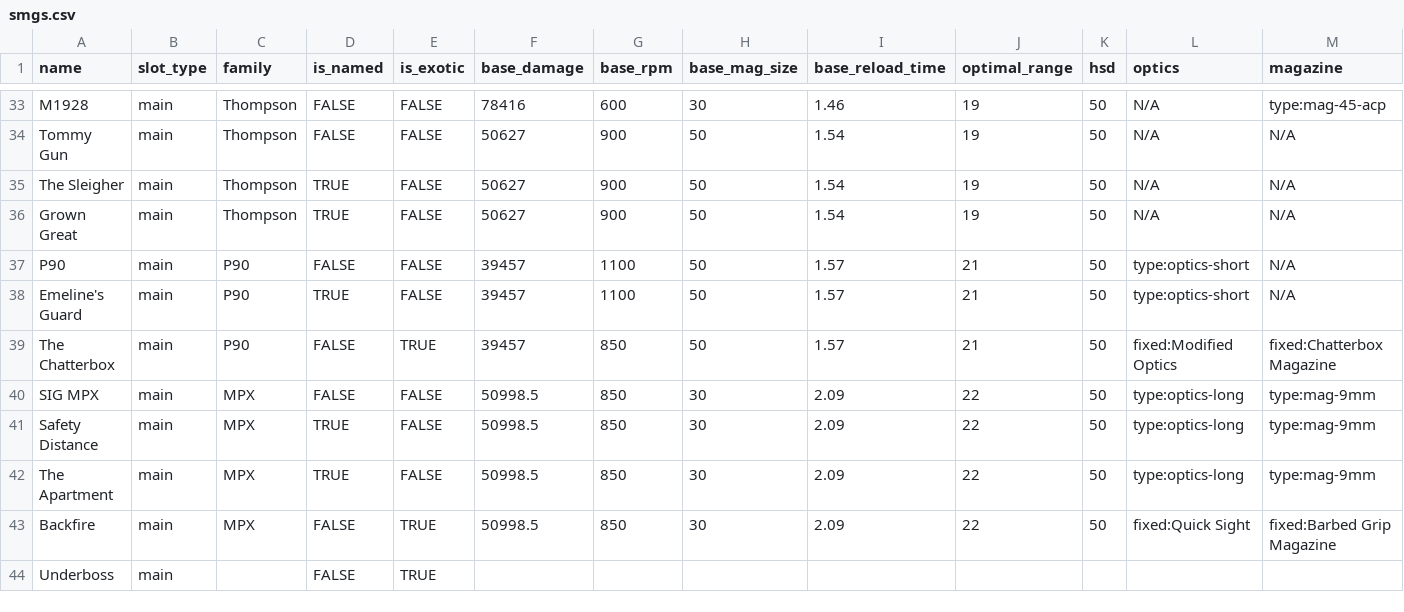
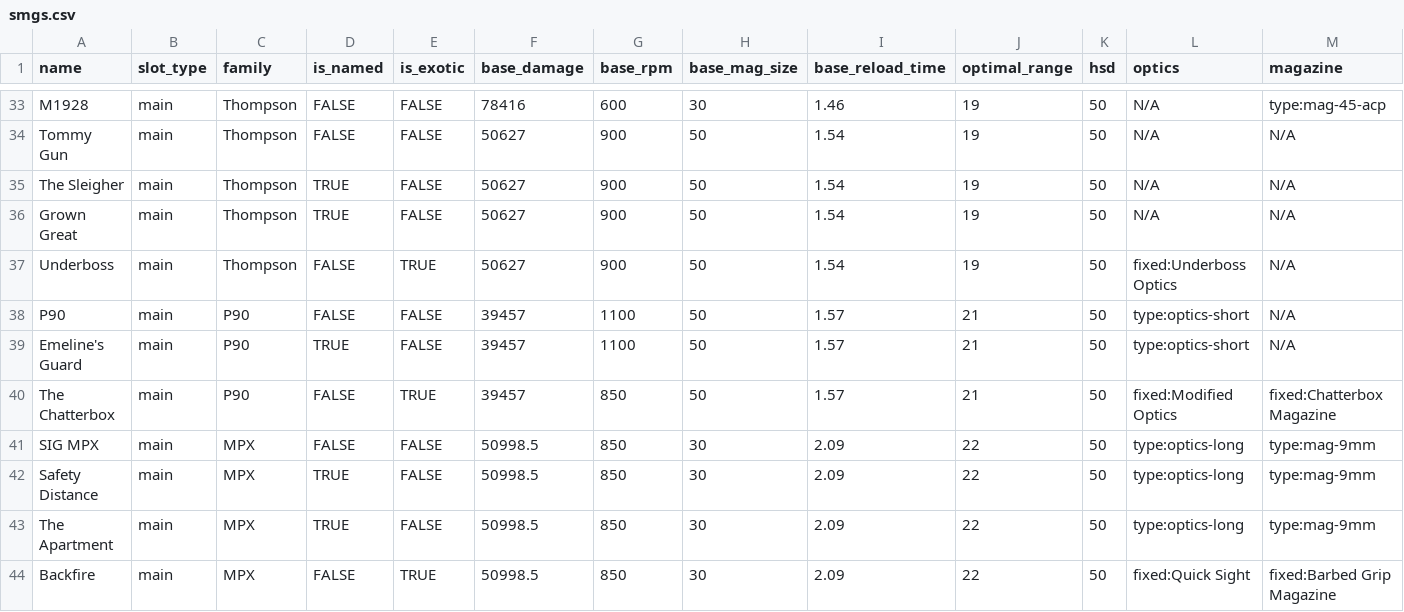
Before and after one commit to div2hub/data, a CSV file: weapons/smgs.csv, drawn as a sheet; only a part is shown, gaps mark what is left out; removed rows and columns are numbered as before the commit, all else as after; rows hold the shown columns only; the diff names each change by its address in the sheet, - before the commit and + after, or states it on an @@ line.

```diff
--- a/weapons/smgs.csv
+++ b/weapons/smgs.csv
+row 37: Underboss | main | Thompson | FALSE | TRUE | 50627 | 900 | 50 | 1.54 | 19 | 50 | fixed:Underboss Optics | N/A
-row 44: Underboss | main |  | FALSE | TRUE
```
Also changed, not shown: weapons/assault_rifles.csv, weapons/lmgs.csv, 5 other files.
